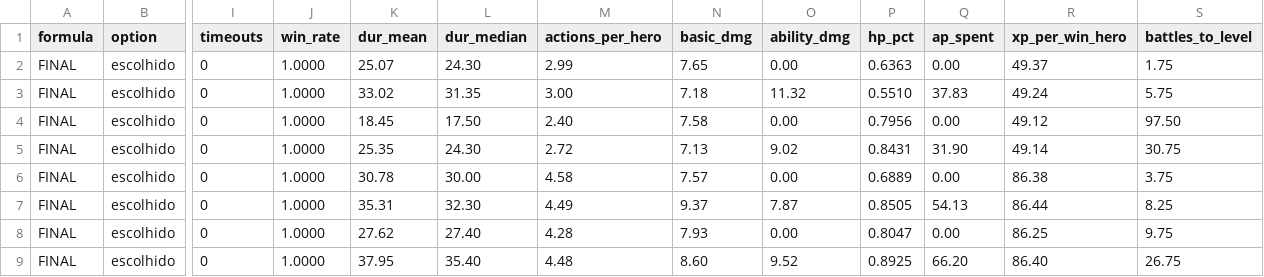
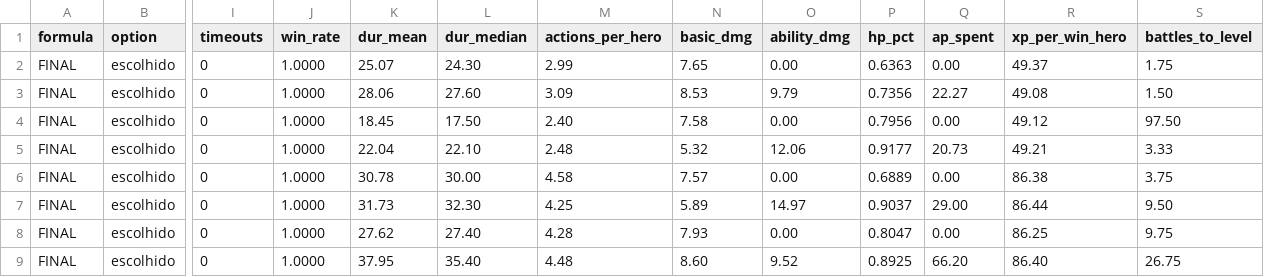
Before and after one commit to alexzjss/vat, a CSV file: docs/balance/2026-10-19-relatorio-final.csv, drawn as a sheet; only a part is shown, gaps mark what is left out; the diff names each change by its address in the sheet, - before the commit and + after, or states it on an @@ line.

```diff
--- a/docs/balance/2026-10-19-relatorio-final.csv
+++ b/docs/balance/2026-10-19-relatorio-final.csv
-K3 (dur_mean): 33.02
+K3 (dur_mean): 28.06
-L3 (dur_median): 31.35
+L3 (dur_median): 27.60
-M3 (actions_per_hero): 3.00
+M3 (actions_per_hero): 3.09
-N3 (basic_dmg): 7.18
+N3 (basic_dmg): 8.53
-O3 (ability_dmg): 11.32
+O3 (ability_dmg): 9.79
-P3 (hp_pct): 0.5510
+P3 (hp_pct): 0.7356
-Q3 (ap_spent): 37.83
+Q3 (ap_spent): 22.27
-R3 (xp_per_win_hero): 49.24
+R3 (xp_per_win_hero): 49.08
-S3 (battles_to_level): 5.75
+S3 (battles_to_level): 1.50
-K5 (dur_mean): 25.35
+K5 (dur_mean): 22.04
-L5 (dur_median): 24.30
+L5 (dur_median): 22.10
-M5 (actions_per_hero): 2.72
+M5 (actions_per_hero): 2.48
-N5 (basic_dmg): 7.13
+N5 (basic_dmg): 5.32
-O5 (ability_dmg): 9.02
+O5 (ability_dmg): 12.06
-P5 (hp_pct): 0.8431
+P5 (hp_pct): 0.9177
-Q5 (ap_spent): 31.90
+Q5 (ap_spent): 20.73
-R5 (xp_per_win_hero): 49.14
+R5 (xp_per_win_hero): 49.21
-S5 (battles_to_level): 30.75
+S5 (battles_to_level): 3.33
-K7 (dur_mean): 35.31
+K7 (dur_mean): 31.73
-M7 (actions_per_hero): 4.49
+M7 (actions_per_hero): 4.25
-N7 (basic_dmg): 9.37
+N7 (basic_dmg): 5.89
-O7 (ability_dmg): 7.87
+O7 (ability_dmg): 14.97
-P7 (hp_pct): 0.8505
+P7 (hp_pct): 0.9037
-Q7 (ap_spent): 54.13
+Q7 (ap_spent): 29.00
-S7 (battles_to_level): 8.25
+S7 (battles_to_level): 9.50
```
Also changed, not shown: 6 other files.
